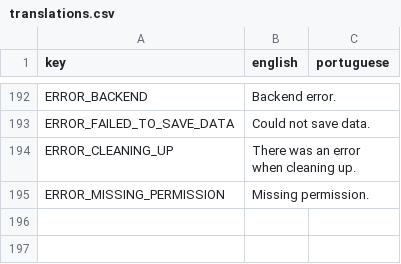
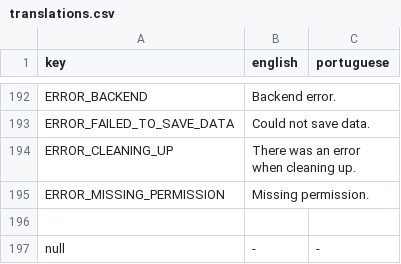
Before and after one commit to cunger/lto-field-work, a CSV file: languages/translations.csv, drawn as a sheet; only a part is shown, gaps mark what is left out.

```diff
--- a/languages/translations.csv
+++ b/languages/translations.csv
@@ -195 +195,3 @@ ERROR_CLEANING_UP ; There was an error when cleaning up. ;
 ERROR_MISSING_PERMISSION ; Missing permission. ;
+
+null ; - ; -
```
Also changed, not shown: 6 other files.
